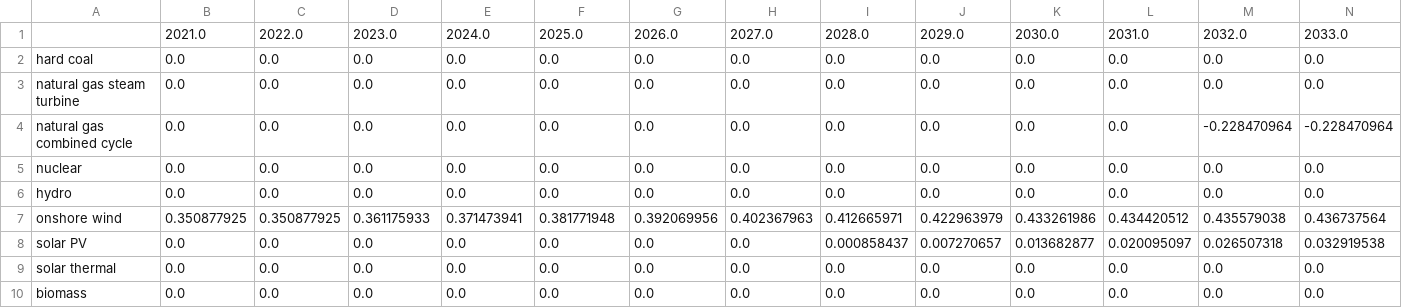
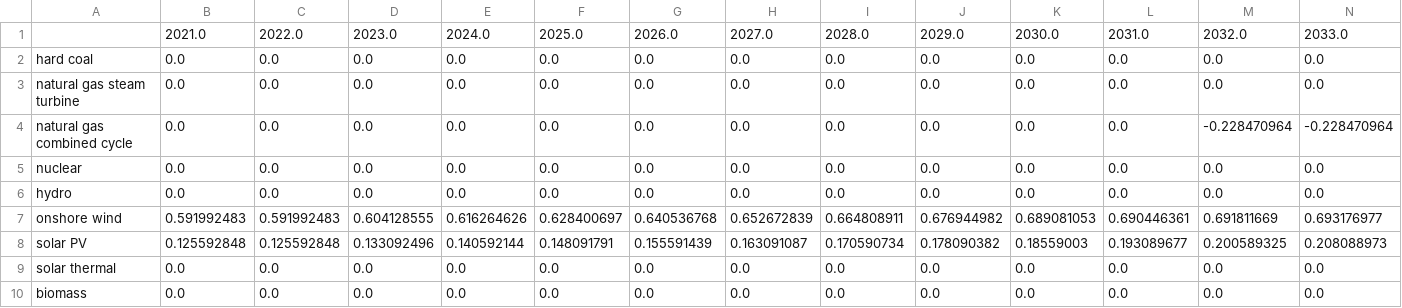
Before and after one commit to EnergyInnovation/eps-westvirginia, a CSV file: InputData/elec/IiCFfNPdtTI/IiCFfNPdtTI.csv, drawn as a sheet; only a part is shown; removed rows and columns are numbered as before the commit, all else as after; rows hold the shown columns only; the diff names each change by its address in the sheet, - before the commit and + after, or states it on an @@ line.

```diff
--- a/InputData/elec/IiCFfNPdtTI/IiCFfNPdtTI.csv
+++ b/InputData/elec/IiCFfNPdtTI/IiCFfNPdtTI.csv
-row 7: onshore wind | 0.350877925 | 0.350877925 | 0.361175933 | 0.371473941 | 0.381771948 | 0.392069956 | 0.402367963 | 0.412665971 | 0.422963979 | 0.433261986 | 0.434420512 | 0.435579038 | 0.436737564
-row 8: solar PV | 0.0 | 0.0 | 0.0 | 0.0 | 0.0 | 0.0 | 0.0 | 0.000858437 | 0.007270657 | 0.013682877 | 0.020095097 | 0.026507318 | 0.032919538
+row 7: onshore wind | 0.591992483 | 0.591992483 | 0.604128555 | 0.616264626 | 0.628400697 | 0.640536768 | 0.652672839 | 0.664808911 | 0.676944982 | 0.689081053 | 0.690446361 | 0.691811669 | 0.693176977
+row 8: solar PV | 0.125592848 | 0.125592848 | 0.133092496 | 0.140592144 | 0.148091791 | 0.155591439 | 0.163091087 | 0.170590734 | 0.178090382 | 0.18559003 | 0.193089677 | 0.200589325 | 0.208088973
```
Also changed, not shown: 2 other files.
